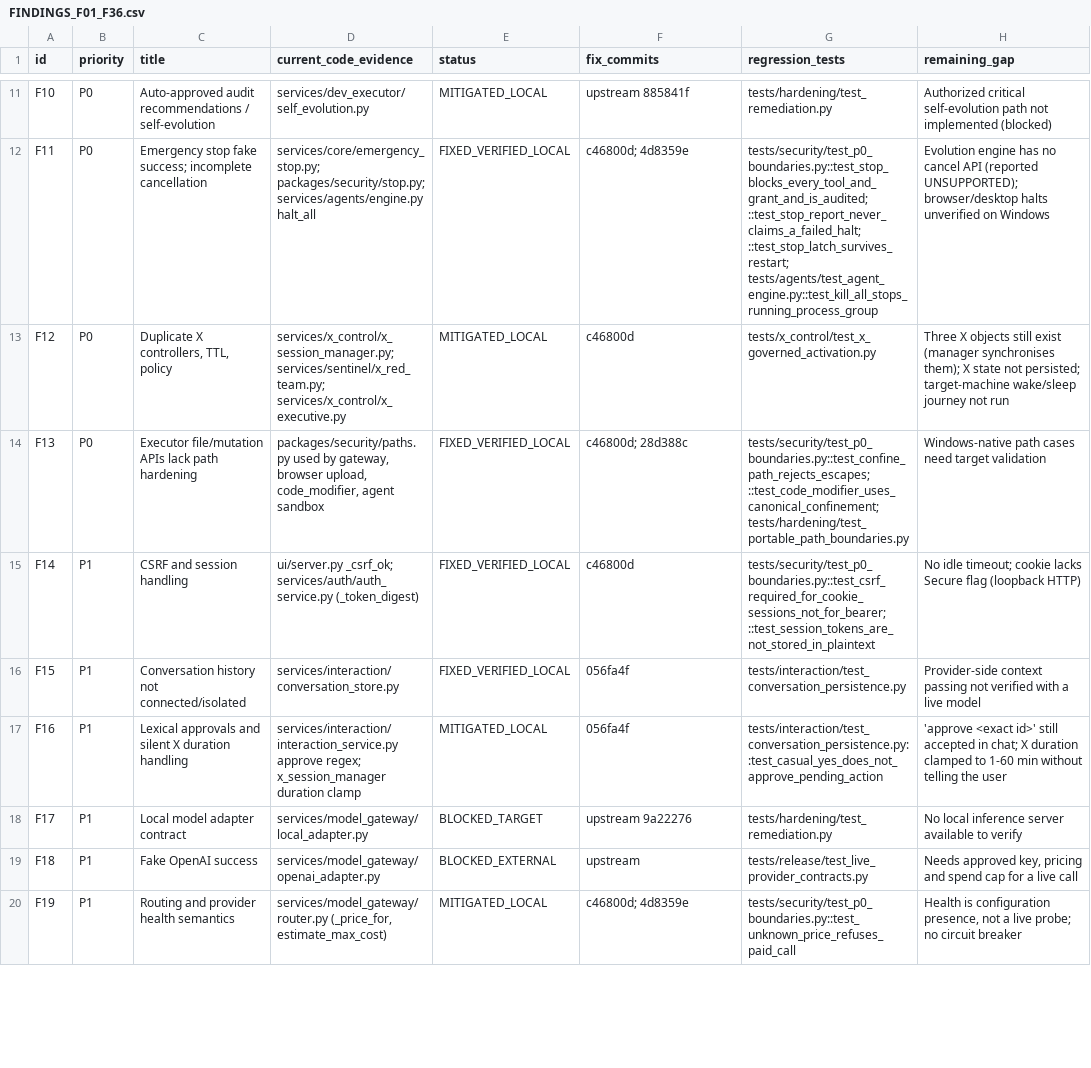
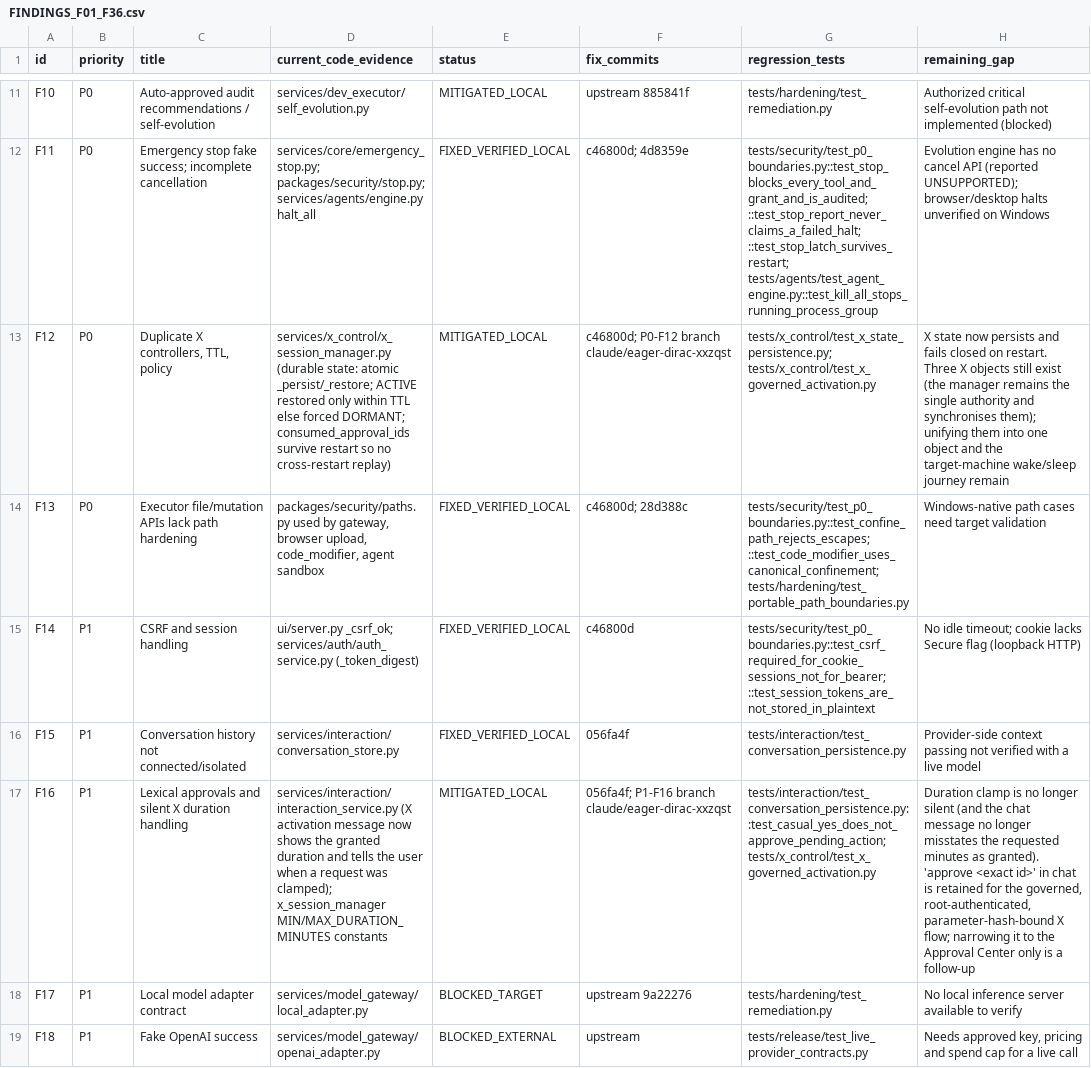
Before and after one commit to tariksabouny96-dot/dracula, a CSV file: audit/FINDINGS_F01_F36.csv, drawn as a sheet; only a part is shown, gaps mark what is left out; the shorter side is filled out with more unchanged rows; the diff names each change by its address in the sheet, - before the commit and + after, or states it on an @@ line.

```diff
--- a/audit/FINDINGS_F01_F36.csv
+++ b/audit/FINDINGS_F01_F36.csv
-D13 (current_code_evidence): services/x_control/x_session_manager.py; services/sentinel/x_red_team.py; services/x_control/x_executive.py
+D13 (current_code_evidence): services/x_control/x_session_manager.py (durable state: atomic _persist/_restore; ACTIVE restored only within TTL else forced DORMANT; consumed_approval_ids survive restart so no cross-restart replay)
-F13 (fix_commits): c46800d
+F13 (fix_commits): c46800d; P0-F12 branch claude/eager-dirac-xxzqst
-G13 (regression_tests): tests/x_control/test_x_governed_activation.py
+G13 (regression_tests): tests/x_control/test_x_state_persistence.py; tests/x_control/test_x_governed_activation.py
-H13 (remaining_gap): Three X objects still exist (manager synchronises them); X state not persisted; target-machine wake/sleep journey not run
+H13 (remaining_gap): X state now persists and fails closed on restart. Three X objects still exist (the manager remains the single authority and synchronises them); unifying them into one object and the target-machine wake/sleep journey remain
-D17 (current_code_evidence): services/interaction/interaction_service.py approve regex; x_session_manager duration clamp
+D17 (current_code_evidence): services/interaction/interaction_service.py (X activation message now shows the granted duration and tells the user when a request was clamped); x_session_manager MIN/MAX_DURATION_MINUTES constants
-F17 (fix_commits): 056fa4f
+F17 (fix_commits): 056fa4f; P1-F16 branch claude/eager-dirac-xxzqst
-G17 (regression_tests): tests/interaction/test_conversation_persistence.py::test_casual_yes_does_not_approve_pending_action
+G17 (regression_tests): tests/interaction/test_conversation_persistence.py::test_casual_yes_does_not_approve_pending_action; tests/x_control/test_x_governed_activation.py
-H17 (remaining_gap): 'approve <exact id>' still accepted in chat; X duration clamped to 1-60 min without telling the user
+H17 (remaining_gap): Duration clamp is no longer silent (and the chat message no longer misstates the requested minutes as granted). 'approve <exact id>' in chat is retained for the governed, root-authenticated, parameter-hash-bound X flow; narrowing it to the Approval Center only is a follow-up
```
Also changed, not shown: 3 other files.
